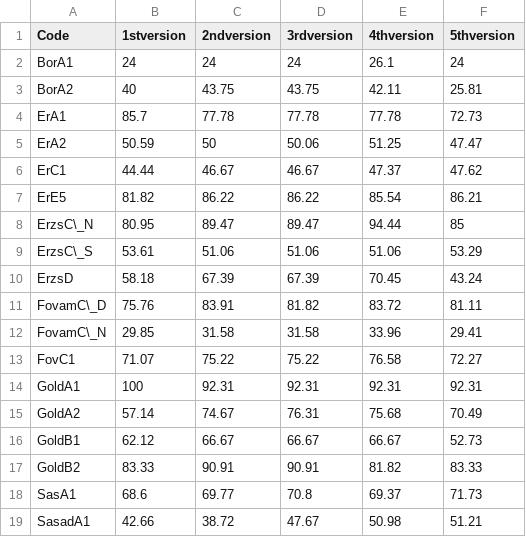
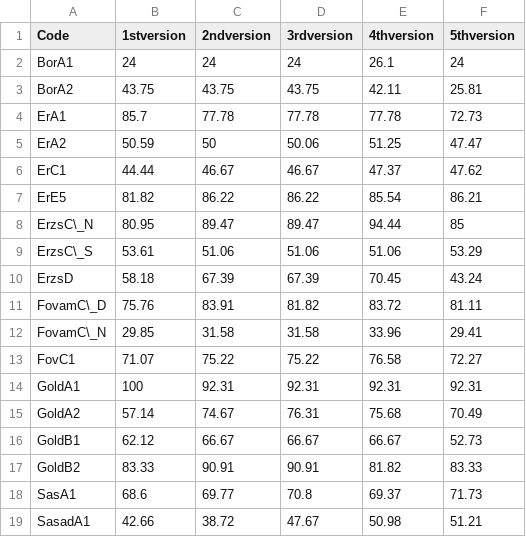
Before and after one commit to Lilol/Dipterv, a CSV file: Latex document/csvs/accuracies.csv, drawn as a sheet.

```diff
--- a/Latex document/csvs/accuracies.csv
+++ b/Latex document/csvs/accuracies.csv
@@ -2,3 +2,3 @@ Code,1stversion,2ndversion,3rdversion,4thversion,5thversion
 BorA1,24,24,24,26.1,24
-BorA2,40,43.75,43.75,42.11,25.81
+BorA2,43.75,43.75,43.75,42.11,25.81
 ErA1,85.7,77.78,77.78,77.78,72.73
```
Also changed, not shown: Latex document/csvs/falseNegatives.csv, Latex document/csvs/falsePositives.csv, 7 other files.
